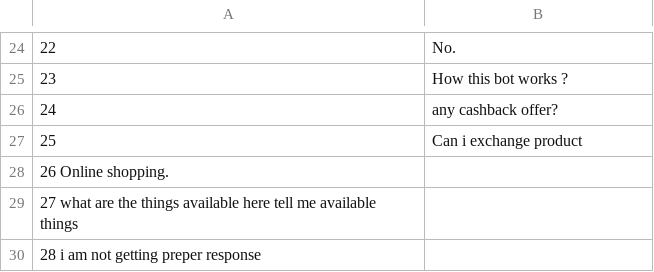
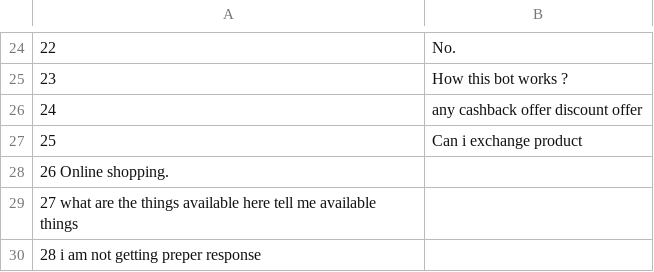
Before and after one commit to madhu1096/AIShopping-assistant, a CSV file: data-question.csv, drawn as a sheet; only a part is shown, gaps mark what is left out.

Commit message:
Update data-question.csv

```diff
--- a/data-question.csv
+++ b/data-question.csv
@@ -25,3 +25,3 @@
 23	How this bot works ?
-24	any cashback offer?
+24	any cashback offer discount offer
 25	Can i exchange product
```
